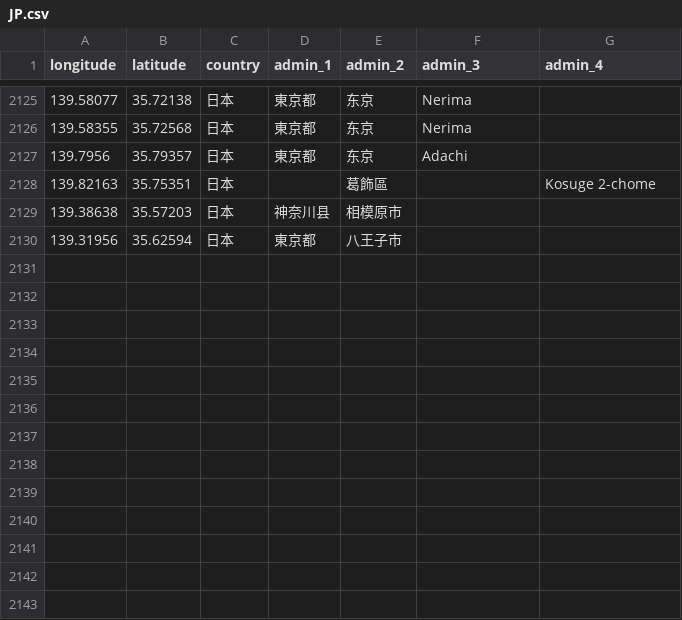
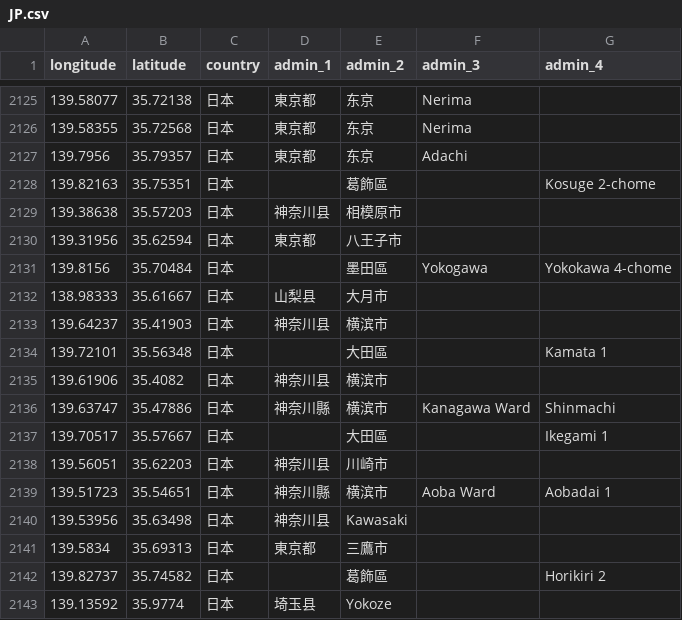
Before and after one commit to ezn24/immich-geodata-zh_TW, a CSV file: geodata/data/JP.csv, drawn as a sheet; only a part is shown, gaps mark what is left out; the diff names each change by its address in the sheet, - before the commit and + after, or states it on an @@ line.

```diff
--- a/geodata/data/JP.csv
+++ b/geodata/data/JP.csv
+row 2131: 139.8156 | 35.70484 | 日本 |  | 墨田區 | Yokogawa | Yokokawa 4-chome
+row 2132: 138.98333 | 35.61667 | 日本 | 山梨县 | 大月市
+row 2133: 139.64237 | 35.41903 | 日本 | 神奈川县 | 横滨市
+row 2134: 139.72101 | 35.56348 | 日本 |  | 大田區 |  | Kamata 1
+row 2135: 139.61906 | 35.4082 | 日本 | 神奈川县 | 横滨市
+row 2136: 139.63747 | 35.47886 | 日本 | 神奈川縣 | 横滨市 | Kanagawa Ward | Shinmachi
+row 2137: 139.70517 | 35.57667 | 日本 |  | 大田區 |  | Ikegami 1
+row 2138: 139.56051 | 35.62203 | 日本 | 神奈川县 | 川崎市
+row 2139: 139.51723 | 35.54651 | 日本 | 神奈川縣 | 横滨市 | Aoba Ward | Aobadai 1
+row 2140: 139.53956 | 35.63498 | 日本 | 神奈川县 | Kawasaki
+row 2141: 139.5834 | 35.69313 | 日本 | 東京都 | 三鷹市
+row 2142: 139.82737 | 35.74582 | 日本 |  | 葛飾區 |  | Horikiri 2
+row 2143: 139.13592 | 35.9774 | 日本 | 埼玉县 | Yokoze
```
